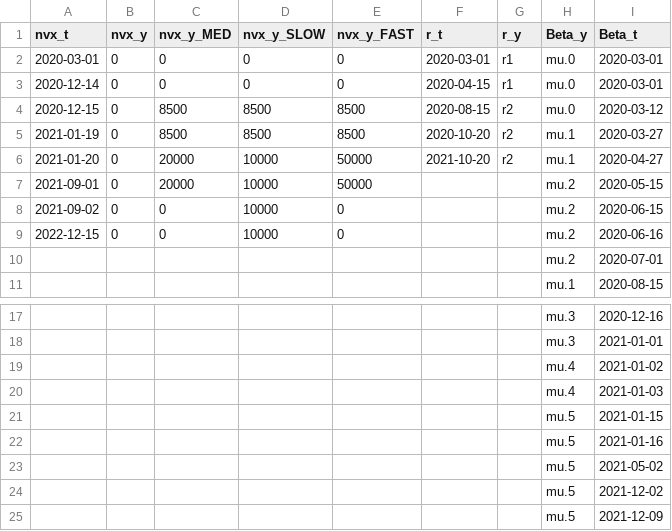
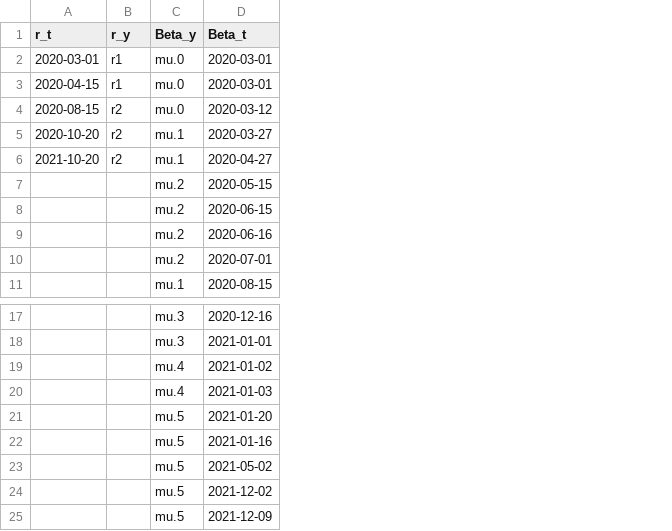
Before and after one commit to USCbiostats/COVID19, a CSV file: data/fn_t_readin.csv, drawn as a sheet; only a part is shown, gaps mark what is left out; removed rows and columns are numbered as before the commit, all else as after; the diff names each change by its address in the sheet, - before the commit and + after, or states it on an @@ line.

```diff
--- a/data/fn_t_readin.csv
+++ b/data/fn_t_readin.csv
-column A (nvx_t), rows 2-9: 2020-03-01 | 2020-12-14 | 2020-12-15 | 2021-01-19 | 2021-01-20 | 2021-09-01 | 2021-09-02 | 2022-12-15
-column B (nvx_y), rows 2-9: all 0
-column C (nvx_y_MED), rows 2-9: 0 | 0 | 8500 | 8500 | 20000 | 20000 | 0 | 0
-column D (nvx_y_SLOW), rows 2-9: 0 | 0 | 8500 | 8500 | 10000 | 10000 | 10000 | 10000
-column E (nvx_y_FAST), rows 2-9: 0 | 0 | 8500 | 8500 | 50000 | 50000 | 0 | 0
-D21 (Beta_t): 2021-01-15
+D21 (Beta_t): 2021-01-20
```
Also changed, not shown: data/alpha_t_readin.csv, 37 other files.
